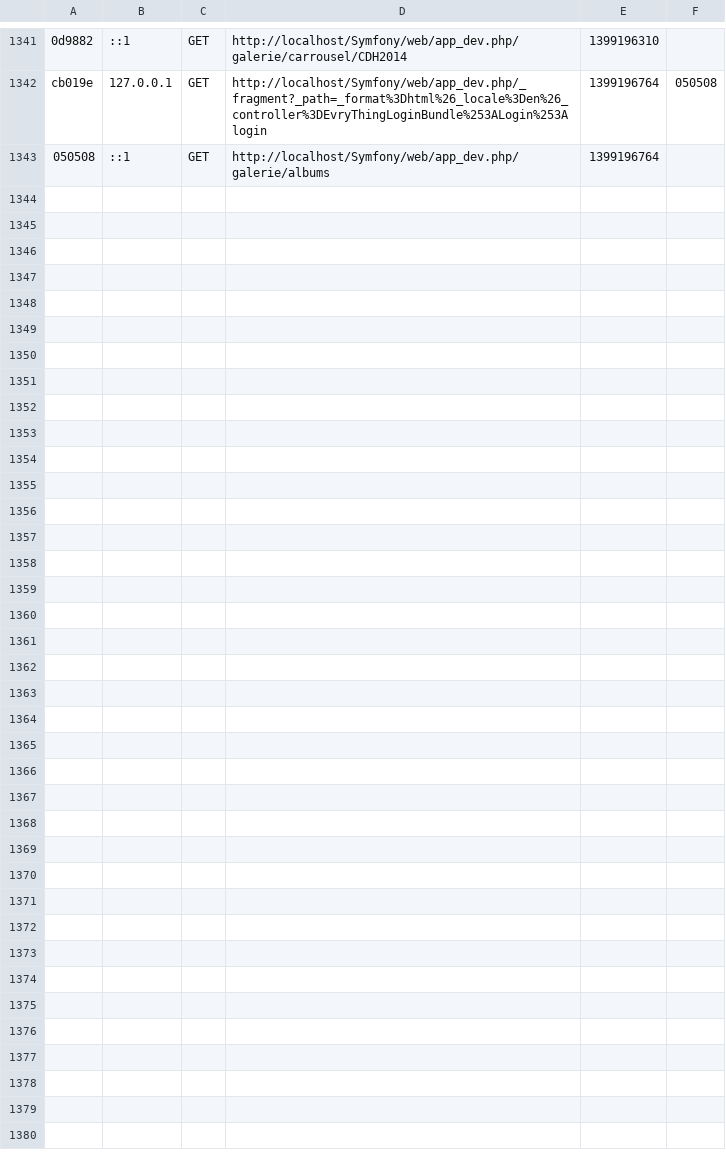
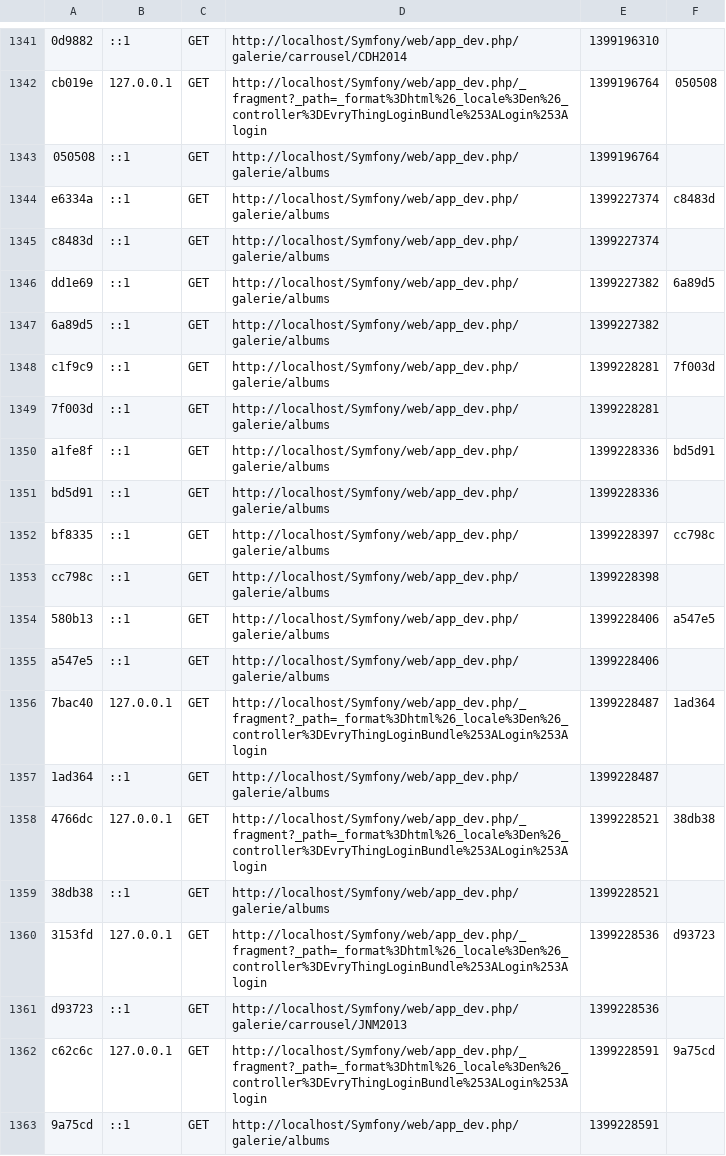
Before and after one commit to guusgit/Symfony, a CSV file: app/cache/dev/profiler/index.csv, drawn as a sheet; only a part is shown, gaps mark what is left out; the diff covers the shown part only.

Commit message:
dbo - Galerie albums

```diff
--- a/app/cache/dev/profiler/index.csv
+++ b/app/cache/dev/profiler/index.csv
@@ -1343 +1343,21 @@ cb019e,127.0.0.1,GET,http://localhost/Symfony/web/app_dev.php/_fragment?_path=_f
 050508,::1,GET,http://localhost/Symfony/web/app_dev.php/galerie/albums,1399196764,
+e6334a,::1,GET,http://localhost/Symfony/web/app_dev.php/galerie/albums,1399227374,c8483d
+c8483d,::1,GET,http://localhost/Symfony/web/app_dev.php/galerie/albums,1399227374,
+dd1e69,::1,GET,http://localhost/Symfony/web/app_dev.php/galerie/albums,1399227382,6a89d5
+6a89d5,::1,GET,http://localhost/Symfony/web/app_dev.php/galerie/albums,1399227382,
+c1f9c9,::1,GET,http://localhost/Symfony/web/app_dev.php/galerie/albums,1399228281,7f003d
+7f003d,::1,GET,http://localhost/Symfony/web/app_dev.php/galerie/albums,1399228281,
+a1fe8f,::1,GET,http://localhost/Symfony/web/app_dev.php/galerie/albums,1399228336,bd5d91
+bd5d91,::1,GET,http://localhost/Symfony/web/app_dev.php/galerie/albums,1399228336,
+bf8335,::1,GET,http://localhost/Symfony/web/app_dev.php/galerie/albums,1399228397,cc798c
+cc798c,::1,GET,http://localhost/Symfony/web/app_dev.php/galerie/albums,1399228398,
+580b13,::1,GET,http://localhost/Symfony/web/app_dev.php/galerie/albums,1399228406,a547e5
+a547e5,::1,GET,http://localhost/Symfony/web/app_dev.php/galerie/albums,1399228406,
+7bac40,127.0.0.1,GET,http://localhost/Symfony/web/app_dev.php/_fragment?_path=_format%3Dhtml%26_locale%3Den%26_controller%3DEvryThingLoginBundle%253ALogin%253Alogin,1399228487,1ad364
+1ad364,::1,GET,http://localhost/Symfony/web/app_dev.php/galerie/albums,1399228487,
+4766dc,127.0.0.1,GET,http://localhost/Symfony/web/app_dev.php/_fragment?_path=_format%3Dhtml%26_locale%3Den%26_controller%3DEvryThingLoginBundle%253ALogin%253Alogin,1399228521,38db38
+38db38,::1,GET,http://localhost/Symfony/web/app_dev.php/galerie/albums,1399228521,
+3153fd,127.0.0.1,GET,http://localhost/Symfony/web/app_dev.php/_fragment?_path=_format%3Dhtml%26_locale%3Den%26_controller%3DEvryThingLoginBundle%253ALogin%253Alogin,1399228536,d93723
+d93723,::1,GET,http://localhost/Symfony/web/app_dev.php/galerie/carrousel/JNM2013,1399228536,
+c62c6c,127.0.0.1,GET,http://localhost/Symfony/web/app_dev.php/_fragment?_path=_format%3Dhtml%26_locale%3Den%26_controller%3DEvryThingLoginBundle%253ALogin%253Alogin,1399228591,9a75cd
+9a75cd,::1,GET,http://localhost/Symfony/web/app_dev.php/galerie/albums,1399228591,
```
Also changed, not shown: 14 added rows elsewhere in this file, 44 other files.
